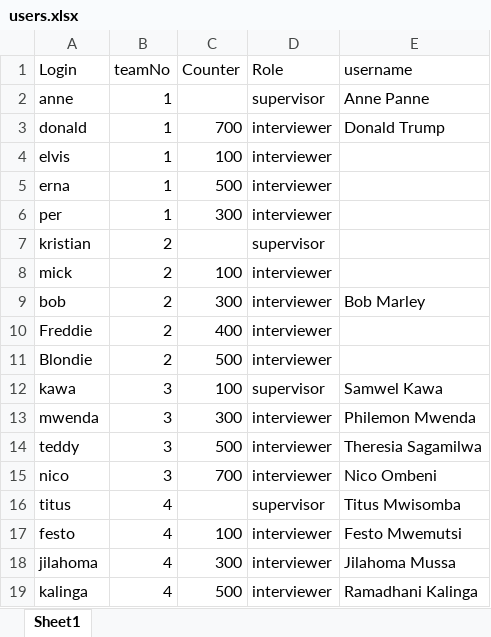
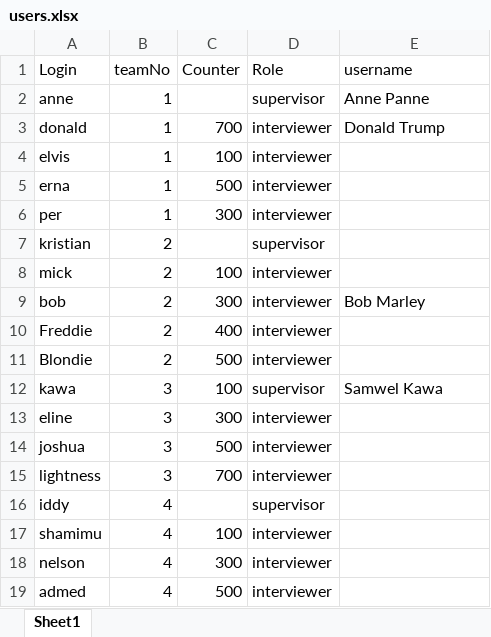
Before and after one commit to statisticsnorway/ENERGY, an Excel workbook: LookupFiles/users.xlsx, sheet Sheet1, drawn as a sheet; values as stored, in another font and other column widths than the file's, no borders; the diff names each change by its address in the sheet, - before the commit and + after, or states it on an @@ line.

Commit message:
Update users.xlsx
added some test users in TZ

```diff
--- a/LookupFiles/users.xlsx (sheet Sheet1)
+++ b/LookupFiles/users.xlsx (sheet Sheet1)
-A13 (Login): mwenda
+A13 (Login): eline
-E13 (username): Philemon Mwenda
+E13 (username): (empty)
-A14 (Login): teddy
+A14 (Login): joshua
-E14 (username): Theresia Sagamilwa
+E14 (username): (empty)
-A15 (Login): nico
+A15 (Login): lightness
-E15 (username): Nico Ombeni
+E15 (username): (empty)
-A16 (Login): titus
+A16 (Login): iddy
-E16 (username): Titus Mwisomba
+E16 (username): (empty)
-A17 (Login): festo
+A17 (Login): shamimu
-E17 (username): Festo Mwemutsi
+E17 (username): (empty)
-A18 (Login): jilahoma
+A18 (Login): nelson
-E18 (username): Jilahoma Mussa
+E18 (username): (empty)
-A19 (Login): kalinga
+A19 (Login): admed
-E19 (username): Ramadhani Kalinga
+E19 (username): (empty)
```
